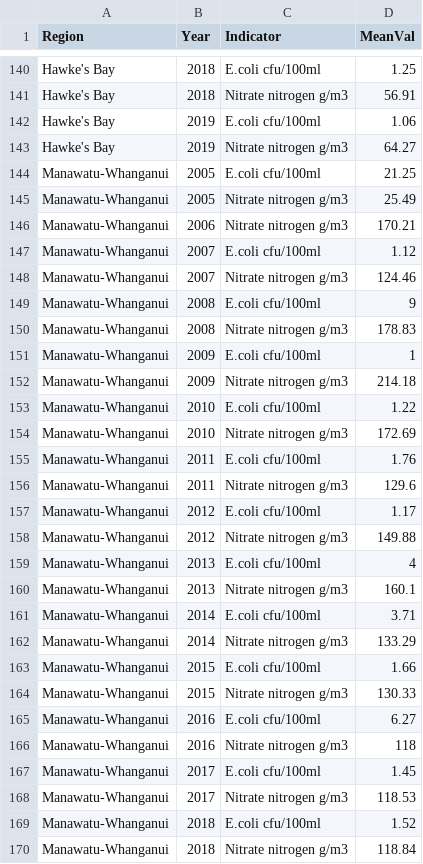
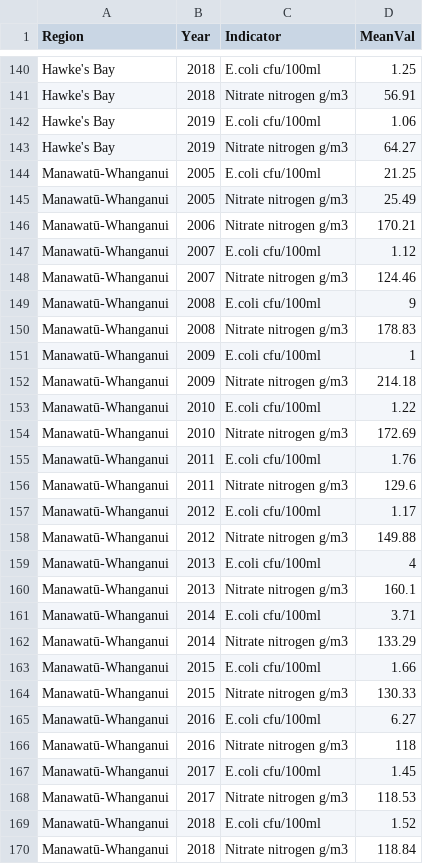
Before and after one commit to beuri97/data201_gp, a CSV file: water_quality/groundwater_quality.csv, drawn as a sheet; only a part is shown, gaps mark what is left out; the diff covers the shown part only.

```diff
--- a/water_quality/groundwater_quality.csv
+++ b/water_quality/groundwater_quality.csv
@@ -143,28 +143,28 @@ Hawke's Bay,2019,E.coli cfu/100ml,1.06
 Hawke's Bay,2019,Nitrate nitrogen g/m3,64.27
-Manawatu-Whanganui,2005,E.coli cfu/100ml,21.25
-Manawatu-Whanganui,2005,Nitrate nitrogen g/m3,25.49
-Manawatu-Whanganui,2006,Nitrate nitrogen g/m3,170.21
-Manawatu-Whanganui,2007,E.coli cfu/100ml,1.12
-Manawatu-Whanganui,2007,Nitrate nitrogen g/m3,124.46
-Manawatu-Whanganui,2008,E.coli cfu/100ml,9
-Manawatu-Whanganui,2008,Nitrate nitrogen g/m3,178.83
-Manawatu-Whanganui,2009,E.coli cfu/100ml,1
-Manawatu-Whanganui,2009,Nitrate nitrogen g/m3,214.18
-Manawatu-Whanganui,2010,E.coli cfu/100ml,1.22
-Manawatu-Whanganui,2010,Nitrate nitrogen g/m3,172.69
-Manawatu-Whanganui,2011,E.coli cfu/100ml,1.76
-Manawatu-Whanganui,2011,Nitrate nitrogen g/m3,129.6
-Manawatu-Whanganui,2012,E.coli cfu/100ml,1.17
-Manawatu-Whanganui,2012,Nitrate nitrogen g/m3,149.88
-Manawatu-Whanganui,2013,E.coli cfu/100ml,4
-Manawatu-Whanganui,2013,Nitrate nitrogen g/m3,160.1
-Manawatu-Whanganui,2014,E.coli cfu/100ml,3.71
-Manawatu-Whanganui,2014,Nitrate nitrogen g/m3,133.29
-Manawatu-Whanganui,2015,E.coli cfu/100ml,1.66
-Manawatu-Whanganui,2015,Nitrate nitrogen g/m3,130.33
-Manawatu-Whanganui,2016,E.coli cfu/100ml,6.27
-Manawatu-Whanganui,2016,Nitrate nitrogen g/m3,118
-Manawatu-Whanganui,2017,E.coli cfu/100ml,1.45
-Manawatu-Whanganui,2017,Nitrate nitrogen g/m3,118.53
-Manawatu-Whanganui,2018,E.coli cfu/100ml,1.52
-Manawatu-Whanganui,2018,Nitrate nitrogen g/m3,118.84
+Manawatū-Whanganui,2005,E.coli cfu/100ml,21.25
+Manawatū-Whanganui,2005,Nitrate nitrogen g/m3,25.49
+Manawatū-Whanganui,2006,Nitrate nitrogen g/m3,170.21
+Manawatū-Whanganui,2007,E.coli cfu/100ml,1.12
+Manawatū-Whanganui,2007,Nitrate nitrogen g/m3,124.46
+Manawatū-Whanganui,2008,E.coli cfu/100ml,9
+Manawatū-Whanganui,2008,Nitrate nitrogen g/m3,178.83
+Manawatū-Whanganui,2009,E.coli cfu/100ml,1
+Manawatū-Whanganui,2009,Nitrate nitrogen g/m3,214.18
+Manawatū-Whanganui,2010,E.coli cfu/100ml,1.22
+Manawatū-Whanganui,2010,Nitrate nitrogen g/m3,172.69
+Manawatū-Whanganui,2011,E.coli cfu/100ml,1.76
+Manawatū-Whanganui,2011,Nitrate nitrogen g/m3,129.6
+Manawatū-Whanganui,2012,E.coli cfu/100ml,1.17
+Manawatū-Whanganui,2012,Nitrate nitrogen g/m3,149.88
+Manawatū-Whanganui,2013,E.coli cfu/100ml,4
+Manawatū-Whanganui,2013,Nitrate nitrogen g/m3,160.1
+Manawatū-Whanganui,2014,E.coli cfu/100ml,3.71
+Manawatū-Whanganui,2014,Nitrate nitrogen g/m3,133.29
+Manawatū-Whanganui,2015,E.coli cfu/100ml,1.66
+Manawatū-Whanganui,2015,Nitrate nitrogen g/m3,130.33
+Manawatū-Whanganui,2016,E.coli cfu/100ml,6.27
+Manawatū-Whanganui,2016,Nitrate nitrogen g/m3,118
+Manawatū-Whanganui,2017,E.coli cfu/100ml,1.45
+Manawatū-Whanganui,2017,Nitrate nitrogen g/m3,118.53
+Manawatū-Whanganui,2018,E.coli cfu/100ml,1.52
+Manawatū-Whanganui,2018,Nitrate nitrogen g/m3,118.84
```
Also changed, not shown: 2 edited cells elsewhere in this file, water_quality/groundwq_sites.csv, water_quality/groundwq_wide.csv, 2 other files.
